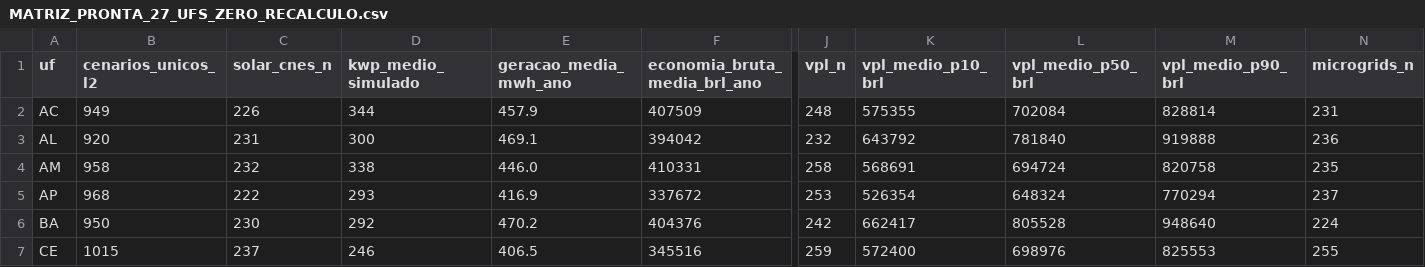
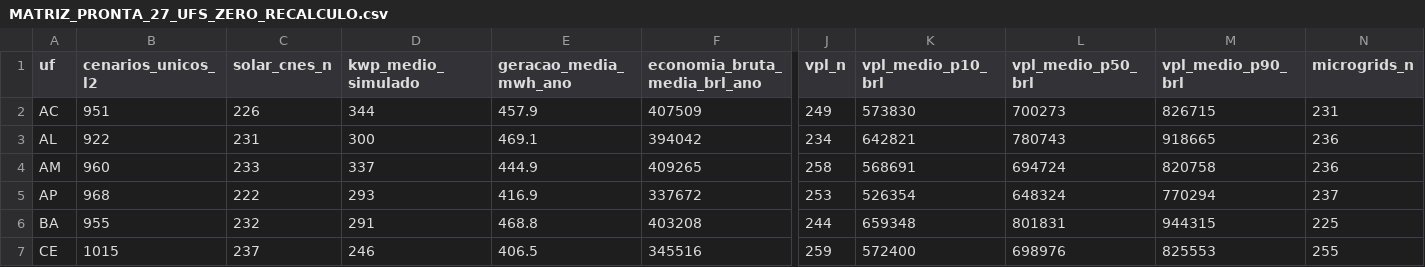
Before and after one commit to aristondalago-max/kpa-humanity-open-science, a CSV file: PKG-B-ENERGIA-SAUDE-v1.0.0/MATRIZ_PRONTA_27_UFS_ZERO_RECALCULO.csv, drawn as a sheet; only a part is shown, gaps mark what is left out; the diff covers the shown part only; the diff names each change by its address in the sheet, - before the commit and + after, or states it on an @@ line.

Commit message:
feat(release): KPA Humanity Open Science v1.0.0 (PKG-A=19149 L2/L4, PKG-B=26597 L2/L4)
- PKG-A-CORPUS-PTBR-v1.0.0: 19149 unique L2 dual-oracle verified solutions in Portuguese
- PKG-B-ENERGIA-SAUDE-v1.0.0: 26597 unique L2 synthetic health-energy scenarios across 27 UFs
- OUTREACH_LETTERS_v1.0.0: 6 institutional technical letters (UFSC, ABDEH, CONASS, CONASEMS, IMPA, SBM)
- Root manifest SHA-256: a5d9b961a778974ba11ca60b863957752ace9ddc3da66ab7564a5ce6d1ff6de7
- Security audit: 0 findings, synthetic disclaimer verified in 11 documents

```diff
--- a/PKG-B-ENERGIA-SAUDE-v1.0.0/MATRIZ_PRONTA_27_UFS_ZERO_RECALCULO.csv
+++ b/PKG-B-ENERGIA-SAUDE-v1.0.0/MATRIZ_PRONTA_27_UFS_ZERO_RECALCULO.csv
-B2 (cenarios_unicos_l2): 949
+B2 (cenarios_unicos_l2): 951
-J2 (vpl_n): 248
+J2 (vpl_n): 249
-K2 (vpl_medio_p10_brl): 575355
+K2 (vpl_medio_p10_brl): 573830
-L2 (vpl_medio_p50_brl): 702084
+L2 (vpl_medio_p50_brl): 700273
-M2 (vpl_medio_p90_brl): 828814
+M2 (vpl_medio_p90_brl): 826715
-B3 (cenarios_unicos_l2): 920
+B3 (cenarios_unicos_l2): 922
-J3 (vpl_n): 232
+J3 (vpl_n): 234
-K3 (vpl_medio_p10_brl): 643792
+K3 (vpl_medio_p10_brl): 642821
-L3 (vpl_medio_p50_brl): 781840
+L3 (vpl_medio_p50_brl): 780743
-M3 (vpl_medio_p90_brl): 919888
+M3 (vpl_medio_p90_brl): 918665
-B4 (cenarios_unicos_l2): 958
+B4 (cenarios_unicos_l2): 960
-C4 (solar_cnes_n): 232
+C4 (solar_cnes_n): 233
-D4 (kwp_medio_simulado): 338
+D4 (kwp_medio_simulado): 337
-E4 (geracao_media_mwh_ano): 446.0
+E4 (geracao_media_mwh_ano): 444.9
-F4 (economia_bruta_media_brl_ano): 410331
+F4 (economia_bruta_media_brl_ano): 409265
-N4 (microgrids_n): 235
+N4 (microgrids_n): 236
-B6 (cenarios_unicos_l2): 950
+B6 (cenarios_unicos_l2): 955
-C6 (solar_cnes_n): 230
+C6 (solar_cnes_n): 232
-D6 (kwp_medio_simulado): 292
+D6 (kwp_medio_simulado): 291
-E6 (geracao_media_mwh_ano): 470.2
+E6 (geracao_media_mwh_ano): 468.8
-F6 (economia_bruta_media_brl_ano): 404376
+F6 (economia_bruta_media_brl_ano): 403208
-J6 (vpl_n): 242
+J6 (vpl_n): 244
-K6 (vpl_medio_p10_brl): 662417
+K6 (vpl_medio_p10_brl): 659348
-L6 (vpl_medio_p50_brl): 805528
+L6 (vpl_medio_p50_brl): 801831
-M6 (vpl_medio_p90_brl): 948640
+M6 (vpl_medio_p90_brl): 944315
-N6 (microgrids_n): 224
+N6 (microgrids_n): 225
```
Also changed, not shown: 102 edited cells elsewhere in this file, 20 other files.
